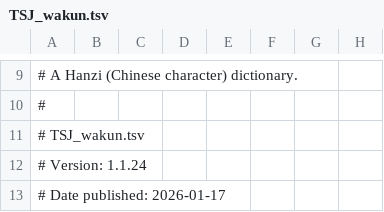
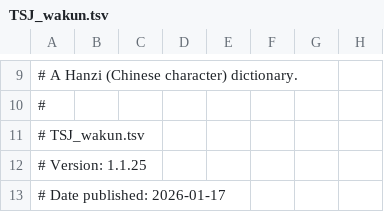
Before and after one commit to shikeda/HDIC, a TSV file: TSJ_wakun.tsv, drawn as a sheet; only a part is shown, gaps mark what is left out; the diff covers the shown part only; the diff names each change by its address in the sheet, - before the commit and + after, or states it on an @@ line.

```diff
--- a/TSJ_wakun.tsv
+++ b/TSJ_wakun.tsv
-A12: # Version: 1.1.24
+A12: # Version: 1.1.25
```
Also changed, not shown: 2 edited cells elsewhere in this file.
